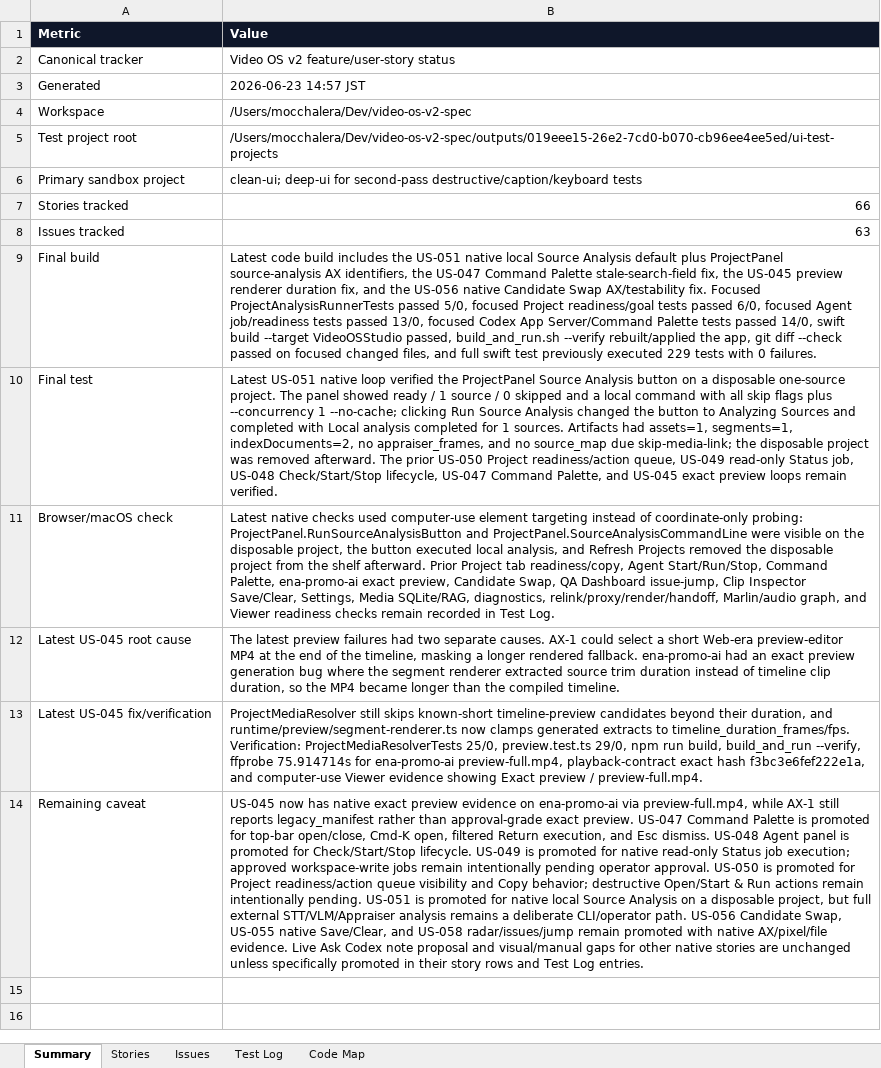
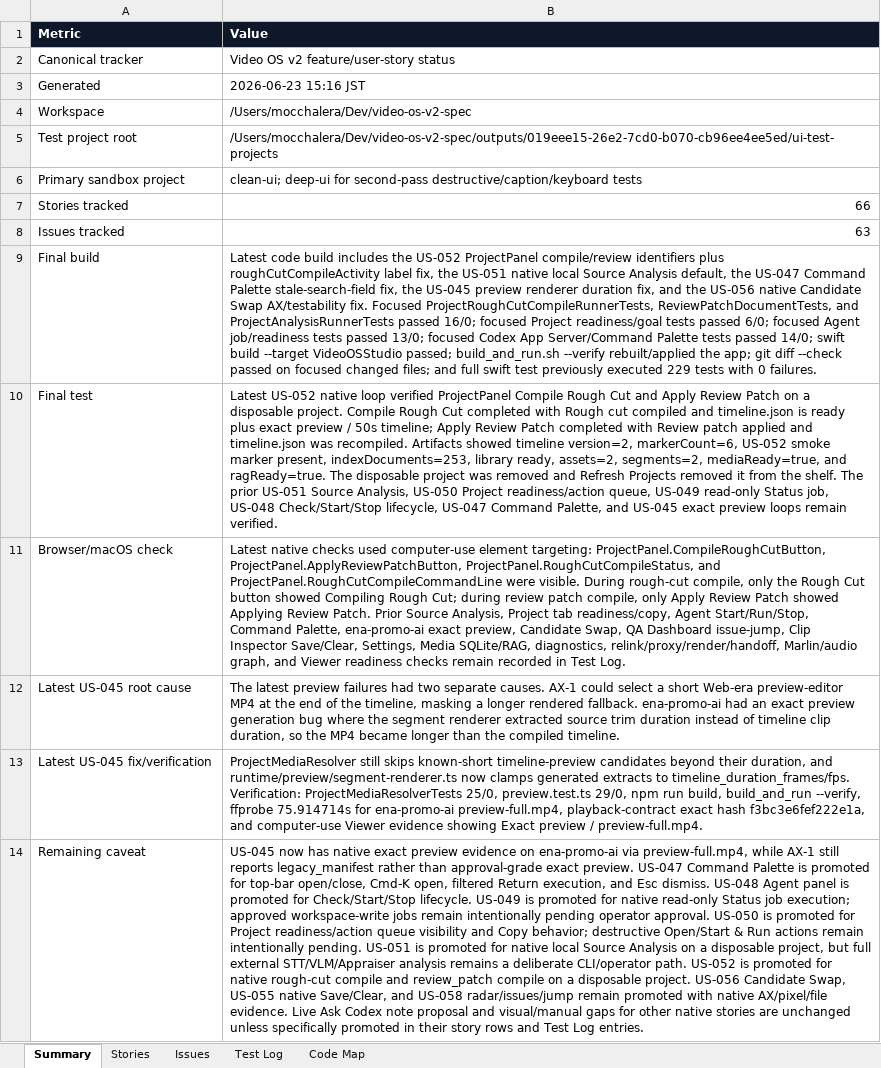
Before and after one commit to mocchalera/video-os-v2, an Excel workbook: outputs/019eee15-26e2-7cd0-b070-cb96ee4ee5ed/video-os-v2-feature-status.xlsx, sheet Summary, drawn as a sheet; values as stored, in another font and other column widths than the file's, no borders; the diff names each change by its address in the sheet, - before the commit and + after, or states it on an @@ line.

Commit message:
Update native macOS feature tracker

```diff
--- a/outputs/019eee15-26e2-7cd0-b070-cb96ee4ee5ed/video-os-v2-feature-status.xlsx (sheet Summary)
+++ b/outputs/019eee15-26e2-7cd0-b070-cb96ee4ee5ed/video-os-v2-feature-status.xlsx (sheet Summary)
-B3 (Value): 2026-06-23 14:57 JST
+B3 (Value): 2026-06-23 15:16 JST
-B9 (Value): …includes the US-051 native local Source Analysis default plus ProjectPanel source-analysis AX identifiers, the US-047 Command Palette stale-search-field fix, the US-045 preview renderer duration fix, and the US-056 native Candidate Swap AX/testability fix. Focused ProjectAnalysisRunnerTests passed 5/0, focused Project readiness/goal tests passed 6/0, focused Agent job/readiness tests passed 13/0, focused Codex App Server/Command Palette tests passed 14/0, swift build --target VideoOSStudio passed, build_and_run.sh --verify rebuilt/applied the app, git diff --check passed on focused changed files, and full…
+B9 (Value): …includes the US-052 ProjectPanel compile/review identifiers plus roughCutCompileActivity label fix, the US-051 native local Source Analysis default, the US-047 Command Palette stale-search-field fix, the US-045 preview renderer duration fix, and the US-056 native Candidate Swap AX/testability fix. Focused ProjectRoughCutCompileRunnerTests, ReviewPatchDocumentTests, and ProjectAnalysisRunnerTests passed 16/0; focused Project readiness/goal tests passed 6/0; focused Agent job/readiness tests passed 13/0; focused Codex App Server/Command Palette tests passed 14/0; swift build --target VideoOSStudio passed; build_and_run.sh --verify rebuilt/applied the app; git diff --check passed on focused changed files; and full…
-B10 (Value): Latest US-051 native loop verified the ProjectPanel Source Analysis button on a disposable one-source project. The panel showed ready / 1 source / 0 skipped and a local command with all skip flags plus --concurrency 1 --no-cache; clicking Run Source Analysis changed the button to Analyzing Sources and completed with Local analysis completed for 1 sources. Artifacts had assets=1, segments=1, indexDocuments=2, no appraiser_frames, and no source_map due skip-media-link; the disposable project was removed afterward. The prior US-050 Project…
+B10 (Value): Latest US-052 native loop verified ProjectPanel Compile Rough Cut and Apply Review Patch on a disposable project. Compile Rough Cut completed with Rough cut compiled and timeline.json is ready plus exact preview / 50s timeline; Apply Review Patch completed with Review patch applied and timeline.json was recompiled. Artifacts showed timeline version=2, markerCount=6, US-052 smoke marker present, indexDocuments=253, library ready, assets=2, segments=2, mediaReady=true, and ragReady=true. The disposable project was removed and Refresh Projects removed it from the shelf. The prior US-051 Source Analysis, US-050 Project…
-B11 (Value): …computer-use element targeting instead of coordinate-only probing: ProjectPanel.RunSourceAnalysisButton and ProjectPanel.SourceAnalysisCommandLine were visible on the disposable project, the button executed local analysis, and Refresh Projects removed the disposable project from the shelf afterward. Prior Project tab…
+B11 (Value): …computer-use element targeting: ProjectPanel.CompileRoughCutButton, ProjectPanel.ApplyReviewPatchButton, ProjectPanel.RoughCutCompileStatus, and ProjectPanel.RoughCutCompileCommandLine were visible. During rough-cut compile, only the Rough Cut button showed Compiling Rough Cut; during review patch compile, only Apply Review Patch showed Applying Review Patch. Prior Source Analysis, Project tab…
-B14 (Value): …CLI/operator path. US-056 Candidate…
+B14 (Value): …CLI/operator path. US-052 is promoted for native rough-cut compile and review_patch compile on a disposable project. US-056 Candidate…
```
Also changed, not shown: sheet Test Log, sheet Stories, sheet Code Map, sheet Issues, 7 other files.
